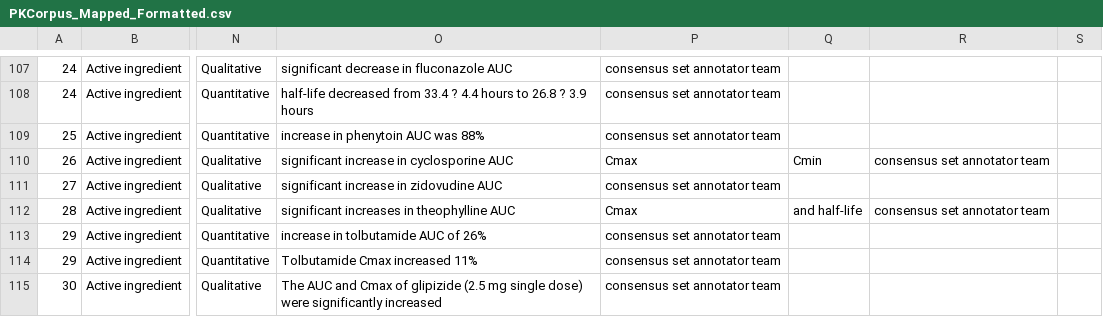
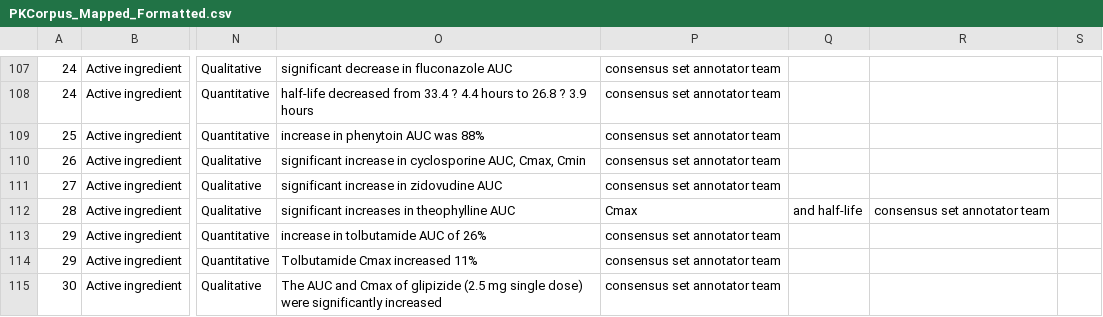
Before and after one commit to dbmi-pitt/publicly-PDDI-analysis, a CSV file: PDDI-Datasets/PK-Corpus/PKCorpus_Mapped_Formatted.csv, drawn as a sheet; only a part is shown, gaps mark what is left out; the diff names each change by its address in the sheet, - before the commit and + after, or states it on an @@ line.

Commit message:
format

```diff
--- a/PDDI-Datasets/PK-Corpus/PKCorpus_Mapped_Formatted.csv
+++ b/PDDI-Datasets/PK-Corpus/PKCorpus_Mapped_Formatted.csv
-O110: …in cyclosporine AUC
+O110: …in cyclosporine AUC, Cmax, Cmin
-P110: Cmax
+P110: consensus set annotator team
-Q110: Cmin
+Q110: (empty)
-R110: consensus set annotator team
+R110: (empty)
```
